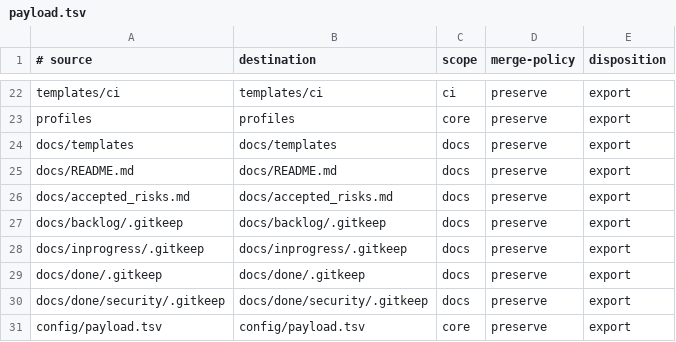
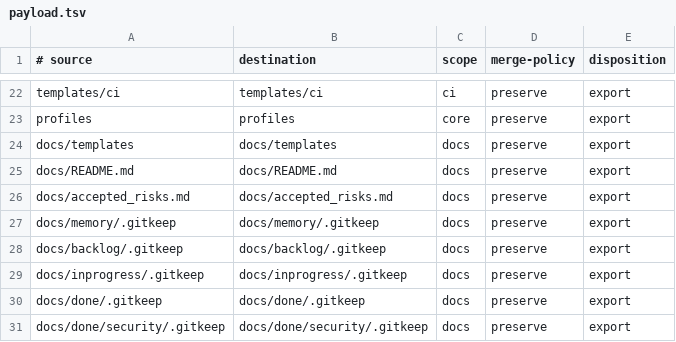
Before and after one commit to wabkebab/agentic-flow, a TSV file: config/payload.tsv, drawn as a sheet; only a part is shown, gaps mark what is left out; the shorter side is filled out with more unchanged rows.

Commit message:
Add a memory tree so an adoption accumulates gotchas
The scaffold has no memory. docs/accepted_risks.md is the one durable primitive
and it records decisions not to act, not traps. docs/done/* is never exported,
so an adopted project starts with an empty CLAUDE.md Gotchas section and no
mechanism for it to fill. Every adoption re-derives the same traps.

Add docs/memory/ — one fact per file — plus docs/MEMORY.md, a one-line-per-entry
index. The split is the whole design: the index is cheap enough to read every
session, so "is there anything about X?" never means loading the corpus, and a
body is opened only when its index line looks relevant.

Two pointer lines carry it to all three harnesses. Claude reads CLAUDE.md;
Codex and OpenCode both read AGENTS.md — OpenCode prefers AGENTS.md over
CLAUDE.md outright — so the index needs no hook, no SessionStart injection, and
no Claude-only import to be found by any of them. Both land under headings that
already exist in both the root and template copies, so the harness-sync check
needs no new exception.

docs/MEMORY.md is deliberately NOT a manifest row. Only the empty tree ships.
An index is exactly the file that accumulates adopter-local content in place,
and payload_apply_entry overwrites unconditionally under --force, with the
merge-policy column validated at two sites and branched on at none. Shipping a
starter index would mean upgrade --force silently replacing an adopter's
accumulated memory with upstream's. Not shipping it costs a worked example,
which docs/README.md provides instead.

docs-index.sh treats every .md under docs/ as a lifecycle document and fails
make check on anything outside its four stages, so the tree needed adding to its
skip list; the assertion proves that with a real file rather than by reading the
case statement.

The executor ceiling moves 1030 -> 1090. AGENTS.md landed at 1028 against 1030,
passing by two words. Sized against templates/harness/AGENTS.md, the larger of
the pair and the file that becomes an adopter's AGENTS.md.

Six assertions, each verified failing first. A fresh export carries
docs/memory/ and not docs/MEMORY.md.

```diff
--- a/config/payload.tsv
+++ b/config/payload.tsv
@@ -26,2 +26,3 @@ docs/README.md	docs/README.md	docs	preserve	export
 docs/accepted_risks.md	docs/accepted_risks.md	docs	preserve	export
+docs/memory/.gitkeep	docs/memory/.gitkeep	docs	preserve	export
 docs/backlog/.gitkeep	docs/backlog/.gitkeep	docs	preserve	export
```
Also changed, not shown: 8 other files.
